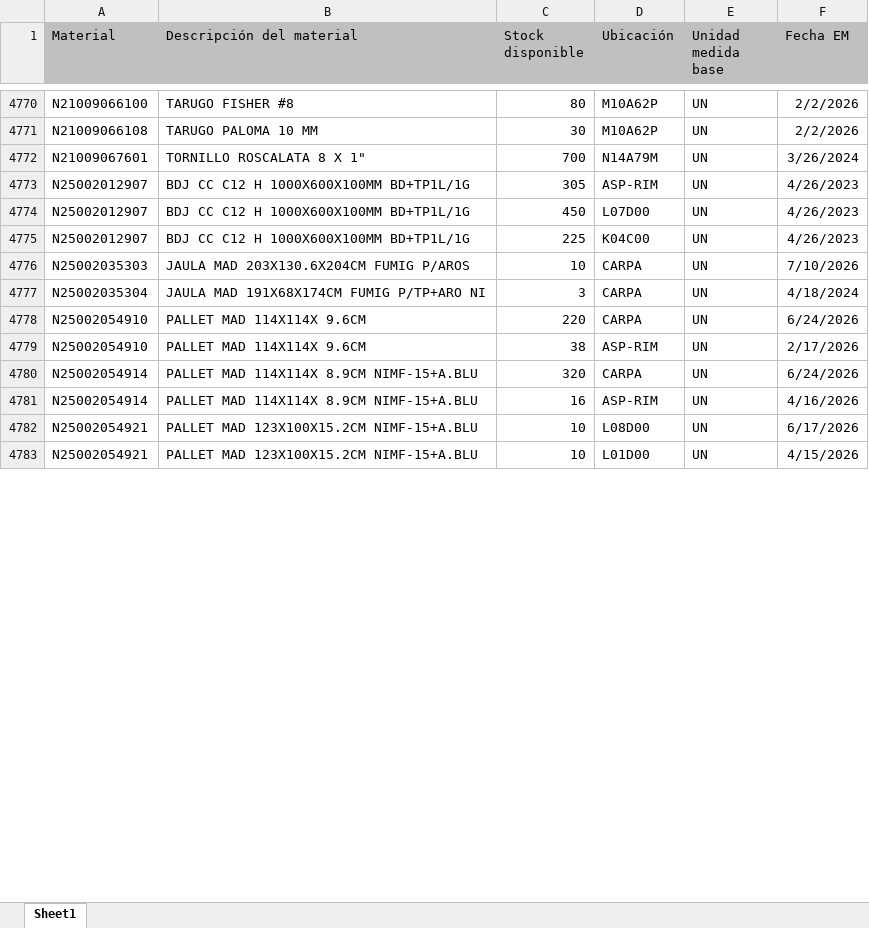
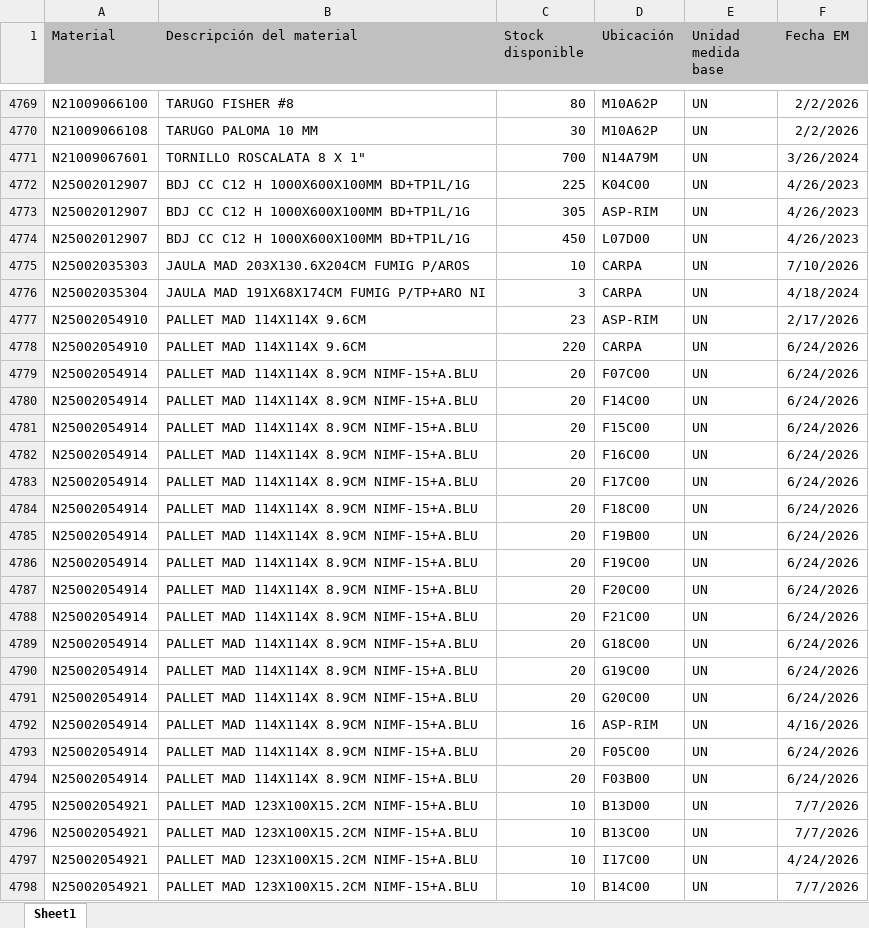
Before and after one commit to manmetrh/Consulta-saldos, an Excel workbook: DATA_LX02.xlsx, sheet Sheet1, drawn as a sheet; only a part is shown, gaps mark what is left out; the shorter side is filled out with more unchanged rows; values as stored, in another font and other column widths than the file's, no borders; removed rows and columns are numbered as before the commit, all else as after; the diff covers the shown part only; the diff names each change by its address in the sheet, - before the commit and + after, or states it on an @@ line.

```diff
--- a/DATA_LX02.xlsx (sheet Sheet1)
+++ b/DATA_LX02.xlsx (sheet Sheet1)
@@ row 4775 moved to row 4772: N25002012907 @@
+row 4777: N25002054910 | PALLET MAD 114X114X 9.6CM | 23 | ASP-RIM | UN | 2/17/2026
-row 4779: N25002054910 | PALLET MAD 114X114X 9.6CM | 38 | ASP-RIM | UN | 2/17/2026
-C4779 (Stock disponible): 320
+C4779 (Stock disponible): 20
-D4779 (Ubicación): CARPA
+D4779 (Ubicación): F07C00
+row 4780: N25002054914 | PALLET MAD 114X114X 8.9CM NIMF-15+A.BLU | 20 | F14C00 | UN | 6/24/2026
+row 4781: N25002054914 | PALLET MAD 114X114X 8.9CM NIMF-15+A.BLU | 20 | F15C00 | UN | 6/24/2026
+row 4782: N25002054914 | PALLET MAD 114X114X 8.9CM NIMF-15+A.BLU | 20 | F16C00 | UN | 6/24/2026
+row 4783: N25002054914 | PALLET MAD 114X114X 8.9CM NIMF-15+A.BLU | 20 | F17C00 | UN | 6/24/2026
+row 4784: N25002054914 | PALLET MAD 114X114X 8.9CM NIMF-15+A.BLU | 20 | F18C00 | UN | 6/24/2026
+row 4785: N25002054914 | PALLET MAD 114X114X 8.9CM NIMF-15+A.BLU | 20 | F19B00 | UN | 6/24/2026
+row 4786: N25002054914 | PALLET MAD 114X114X 8.9CM NIMF-15+A.BLU | 20 | F19C00 | UN | 6/24/2026
+row 4787: N25002054914 | PALLET MAD 114X114X 8.9CM NIMF-15+A.BLU | 20 | F20C00 | UN | 6/24/2026
+row 4788: N25002054914 | PALLET MAD 114X114X 8.9CM NIMF-15+A.BLU | 20 | F21C00 | UN | 6/24/2026
+row 4789: N25002054914 | PALLET MAD 114X114X 8.9CM NIMF-15+A.BLU | 20 | G18C00 | UN | 6/24/2026
+row 4790: N25002054914 | PALLET MAD 114X114X 8.9CM NIMF-15+A.BLU | 20 | G19C00 | UN | 6/24/2026
+row 4791: N25002054914 | PALLET MAD 114X114X 8.9CM NIMF-15+A.BLU | 20 | G20C00 | UN | 6/24/2026
@@ row 4782 moved to row 4805: N25002054921 @@
+row 4793: N25002054914 | PALLET MAD 114X114X 8.9CM NIMF-15+A.BLU | 20 | F05C00 | UN | 6/24/2026
+row 4794: N25002054914 | PALLET MAD 114X114X 8.9CM NIMF-15+A.BLU | 20 | F03B00 | UN | 6/24/2026
@@ row 4794 moved to row 4796: N25002054921 @@
@@ row 4796 moved to row 4797: N25002054921 @@
@@ row 4797 moved to row 4798: N25002054921 @@
```
Also changed, not shown: 37 added rows, 14 removed rows, 967 moved rows and 48 edited cells elsewhere in this sheet, 1 other file.
